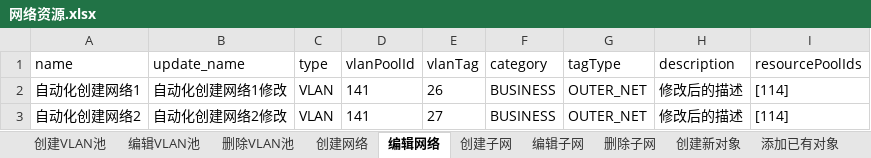
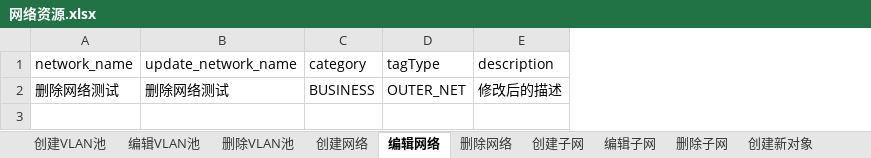
Before and after one commit to Lina9201/AutomationTestTask, an Excel workbook: test_data/网络资源.xlsx, sheet 编辑网络, drawn as a sheet; values as stored, in another font and other column widths than the file's, no borders; removed rows and columns are numbered as before the commit, all else as after; the diff names each change by its address in the sheet, - before the commit and + after, or states it on an @@ line.

```diff
--- a/test_data/网络资源.xlsx (sheet 编辑网络)
+++ b/test_data/网络资源.xlsx (sheet 编辑网络)
-column A (name), row 2: 自动化创建网络1
-column B (update_name), row 2: 自动化创建网络1修改
-column C (type), row 2: VLAN
-column D (vlanPoolId), row 2: 141
-column E (vlanTag), row 2: 26
+column A (network_name), row 2: 删除网络测试
+column B (update_network_name), row 2: 删除网络测试
-column I (resourcePoolIds), row 2: [114]
-row 3: 自动化创建网络2 | 自动化创建网络2修改 | VLAN | 141 | 27 | BUSINESS | OUTER_NET | 修改后的描述 | [114]
```
Also changed, not shown: sheet 编辑VLAN池, sheet 编辑子网, sheet 删除对象, sheet 创建子网, sheet 创建VLAN池, sheet 删除子网, 4 more sheets, other sheet tabs, 2 other files.
